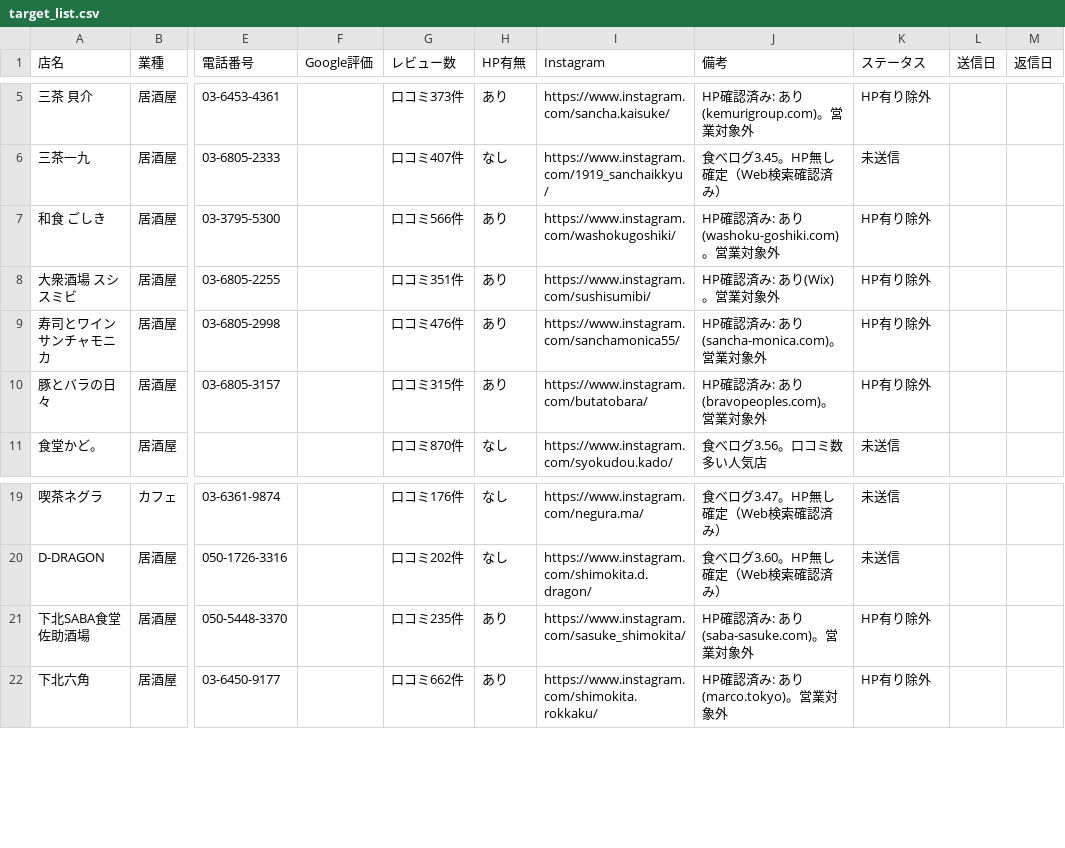
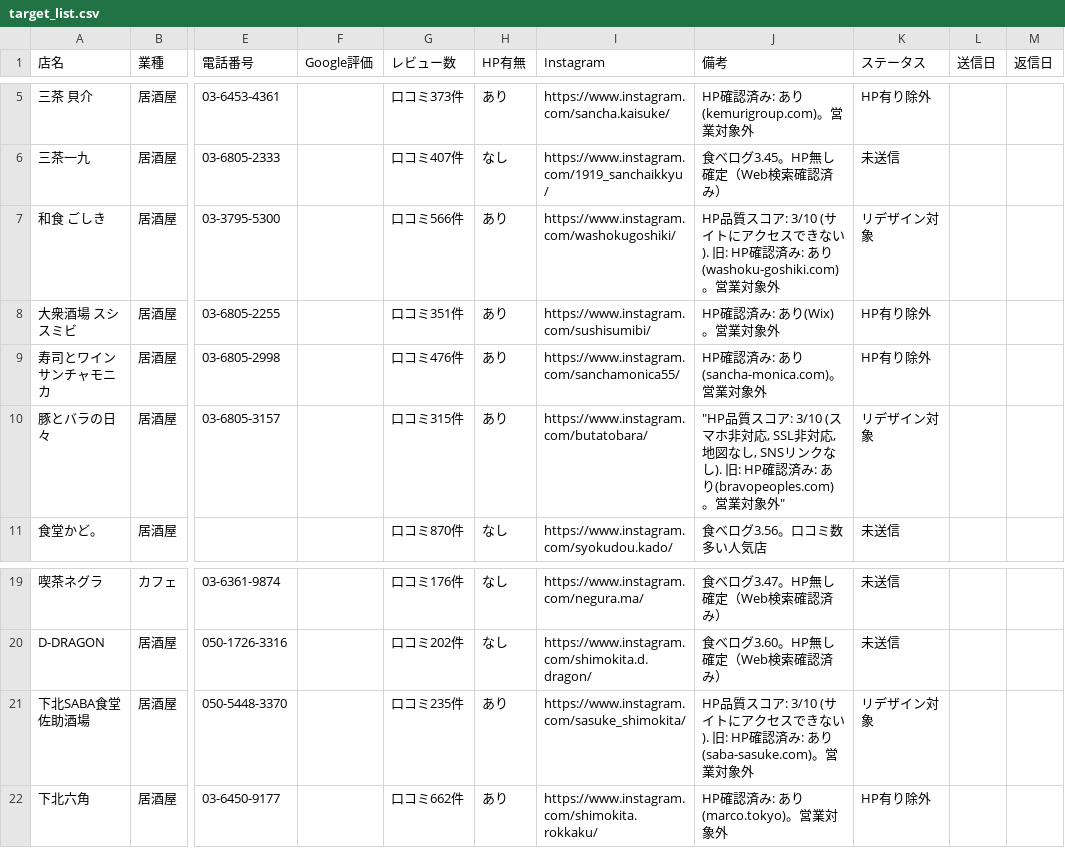
Before and after one commit to nttt-rgb/hnh-design-works-, a CSV file: campaigns/direct_outreach/target_list.csv, drawn as a sheet; only a part is shown, gaps mark what is left out; the diff names each change by its address in the sheet, - before the commit and + after, or states it on an @@ line.

```diff
--- a/campaigns/direct_outreach/target_list.csv
+++ b/campaigns/direct_outreach/target_list.csv
-J7 (備考): HP確認済み…
+J7 (備考): HP品質スコア: 3/10 (サイトにアクセスできない). 旧: HP確認済み…
-K7 (ステータス): HP有り除外
+K7 (ステータス): リデザイン対象
-J10 (備考): HP確認済み: あり(bravopeoples.com)。営業対象外
+J10 (備考): "HP品質スコア: 3/10 (スマホ非対応, SSL非対応, 地図なし, SNSリンクなし). 旧: HP確認済み: あり(bravopeoples.com)。営業対象外"
-K10 (ステータス): HP有り除外
+K10 (ステータス): リデザイン対象
-J21 (備考): HP確認済み…
+J21 (備考): HP品質スコア: 3/10 (サイトにアクセスできない). 旧: HP確認済み…
-K21 (ステータス): HP有り除外
+K21 (ステータス): リデザイン対象
```
Also changed, not shown: 5 other files.
